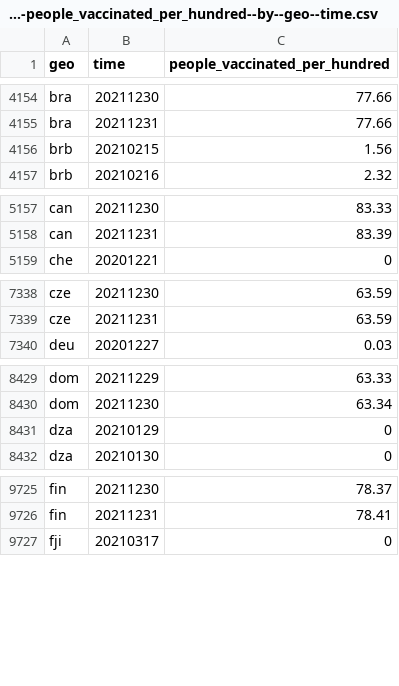
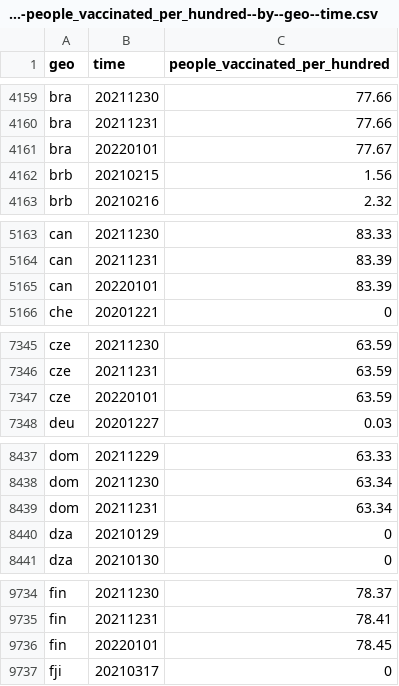
Before and after one commit to open-numbers/ddf--open_numbers--owid_covid_19, a CSV file: ddf--datapoints--people_vaccinated_per_hundred--by--geo--time.csv, drawn as a sheet; only a part is shown, gaps mark what is left out; the diff covers the shown part only.

```diff
--- a/ddf--datapoints--people_vaccinated_per_hundred--by--geo--time.csv
+++ b/ddf--datapoints--people_vaccinated_per_hundred--by--geo--time.csv
@@ -4155,2 +4160,3 @@ bra,20211230,77.66
 bra,20211231,77.66
+bra,20220101,77.67
 brb,20210215,1.56
@@ -5158,2 +5164,3 @@ can,20211230,83.33
 can,20211231,83.39
+can,20220101,83.39
 che,20201221,0
@@ -7339,2 +7346,3 @@ cze,20211230,63.59
 cze,20211231,63.59
+cze,20220101,63.59
 deu,20201227,0.03
@@ -8430,2 +8438,3 @@ dom,20211229,63.33
 dom,20211230,63.34
+dom,20211231,63.34
 dza,20210129,0
@@ -9726,2 +9735,3 @@ fin,20211230,78.37
 fin,20211231,78.41
+fin,20220101,78.45
 fji,20210317,0
```
Also changed, not shown: 37 added rows, 1 removed row and 34 edited cells elsewhere in this file, ddf--datapoints--people_fully_vaccinated--by--geo--time.csv, ddf--datapoints--people_fully_vaccinated_per_hundred--by--geo--time.csv, 47 other files.
